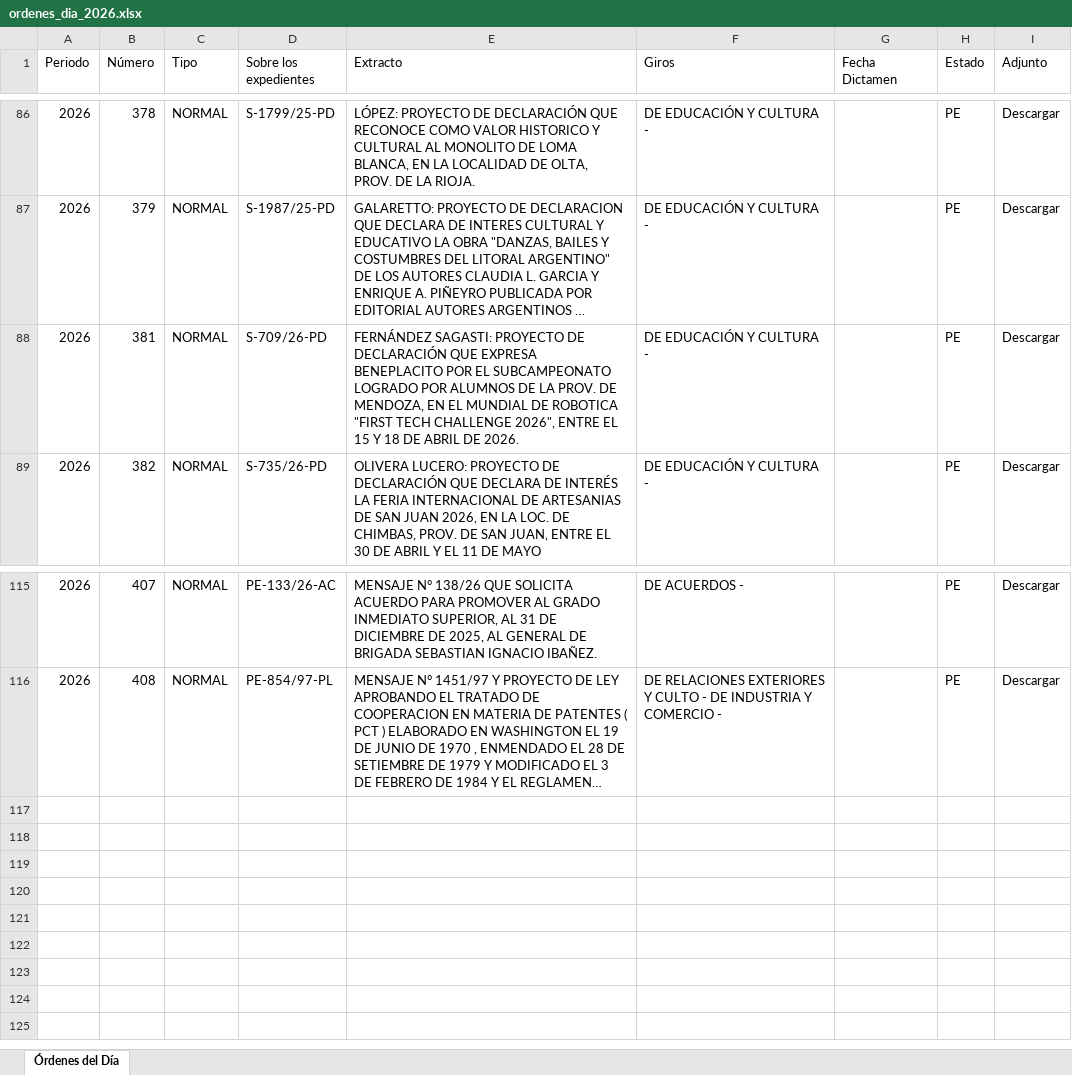
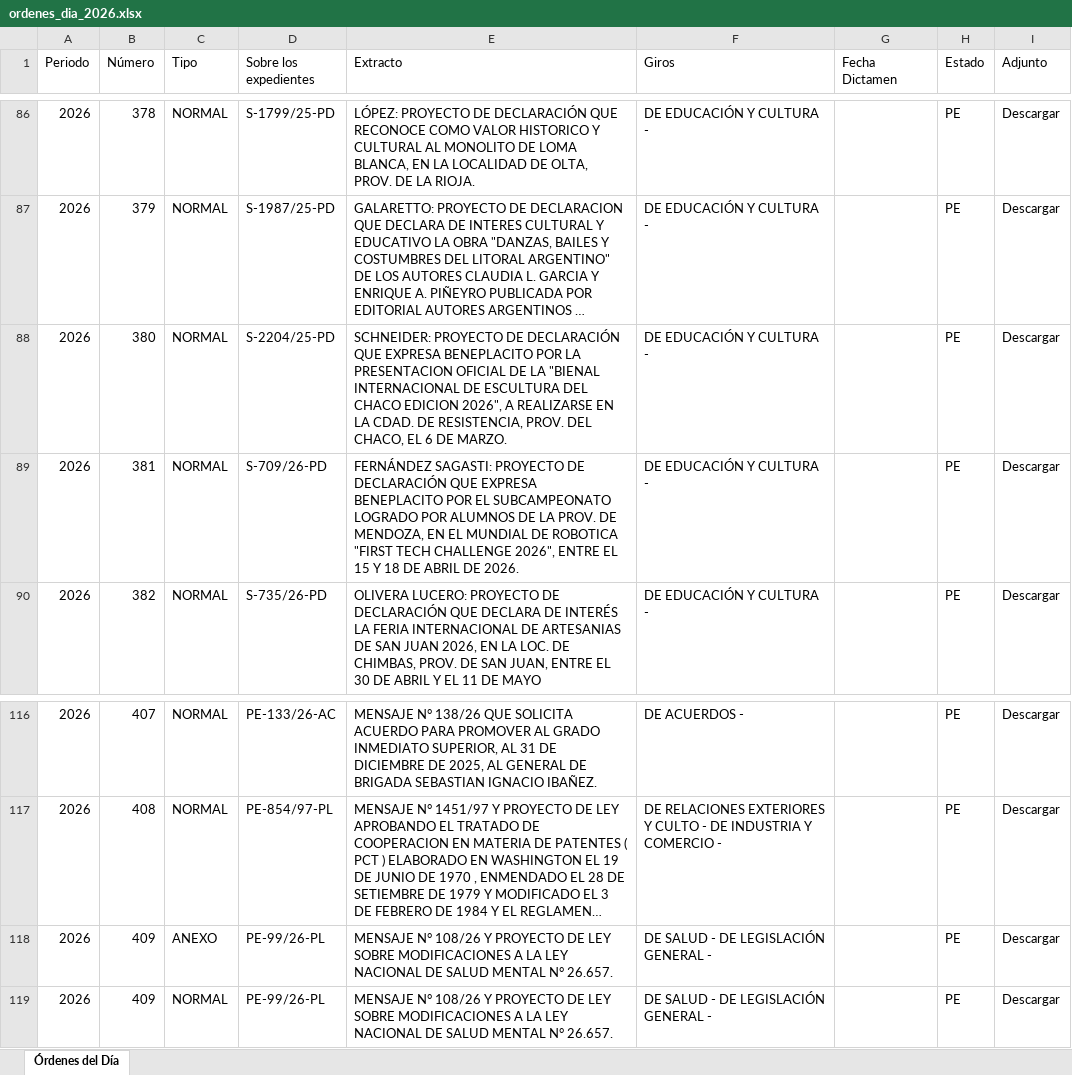
Before and after one commit to bonifaciomariano/hsn-sistema-legislativo, an Excel workbook: ordenes_dia_2026.xlsx, sheet Órdenes del Día, drawn as a sheet; only a part is shown, gaps mark what is left out; long unchanged cells end in …; values as stored, in another font and other column widths than the file's, no borders; the diff names each change by its address in the sheet, - before the commit and + after, or states it on an @@ line.

```diff
--- a/ordenes_dia_2026.xlsx (sheet Órdenes del Día)
+++ b/ordenes_dia_2026.xlsx (sheet Órdenes del Día)
+row 88: 2026 | 380 | NORMAL | S-2204/25-PD | SCHNEIDER: PROYECTO DE DECLARACIÓN QUE EXPRESA BENEPLACITO POR LA PRESENTACION OFICIAL DE LA "BIENAL INTERNACIONAL DE ESCULTURA DEL CHACO EDICION 2026", A REALIZARSE EN LA CDAD. DE RESISTENCIA, PROV. DEL CHACO, EL 6 DE MARZO. | DE EDUCACIÓN Y CULTURA - |  | PE | Descargar
+row 118: 2026 | 409 | ANEXO | PE-99/26-PL | MENSAJE N° 108/26 Y PROYECTO DE LEY SOBRE MODIFICACIONES A LA LEY NACIONAL DE SALUD MENTAL N° 26.657. | DE SALUD - DE LEGISLACIÓN GENERAL - |  | PE | Descargar
+row 119: 2026 | 409 | NORMAL | PE-99/26-PL | MENSAJE N° 108/26 Y PROYECTO DE LEY SOBRE MODIFICACIONES A LA LEY NACIONAL DE SALUD MENTAL N° 26.657. | DE SALUD - DE LEGISLACIÓN GENERAL - |  | PE | Descargar
```
Also changed, not shown: 5 other files.
